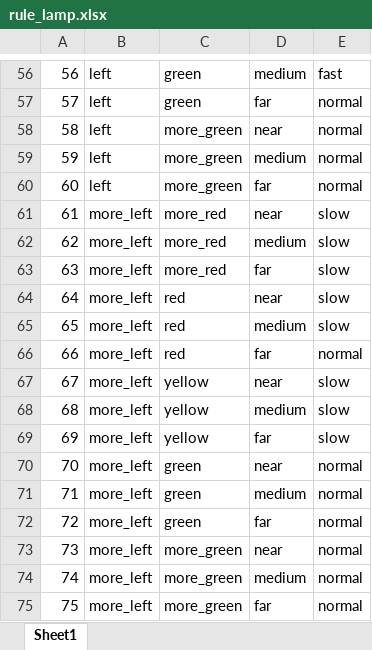
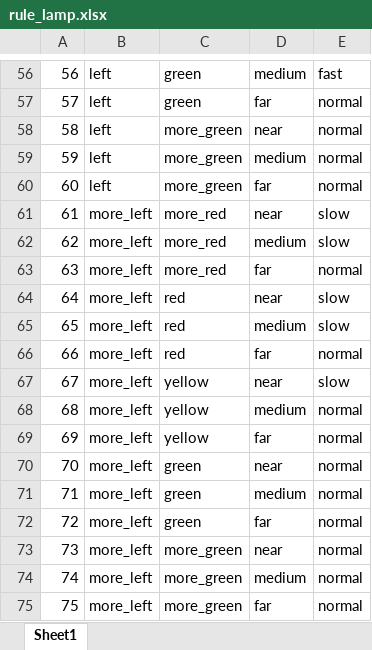
Before and after one commit to tungct/fuzzy-info, an Excel workbook: xlttm/rule/rule_lamp.xlsx, sheet Sheet1, drawn as a sheet; only a part is shown, gaps mark what is left out; values as stored, in another font and other column widths than the file's, no borders; the diff names each change by its address in the sheet, - before the commit and + after, or states it on an @@ line.

```diff
--- a/xlttm/rule/rule_lamp.xlsx (sheet Sheet1)
+++ b/xlttm/rule/rule_lamp.xlsx (sheet Sheet1)
-E63: slow
+E63: normal
-E68:E69: slow
+E68:E69: normal
```
Also changed, not shown: 10 other files.
